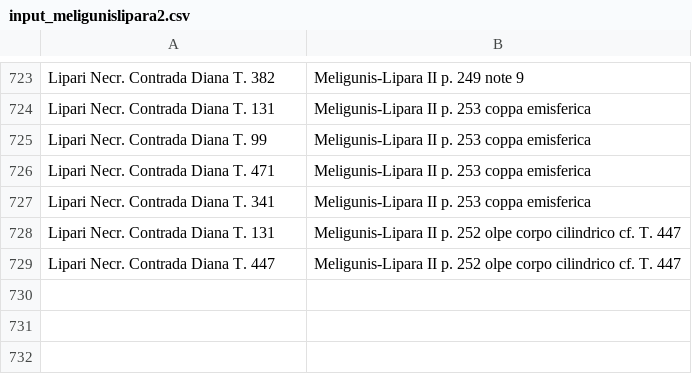
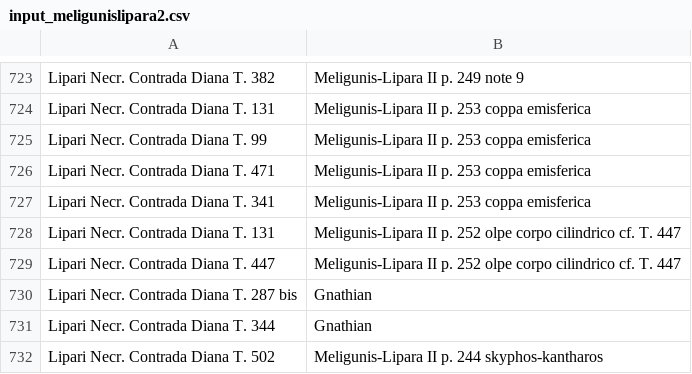
Before and after one commit to scollinselliott/eratosthenes-data, a CSV file: data/eda20260801/seriations_input/input_meligunislipara2.csv, drawn as a sheet; only a part is shown, gaps mark what is left out.

Commit message:
add p. 244 : Gnathian style olpai T. 287 bis, T. 344

```diff
--- a/data/eda20260801/seriations_input/input_meligunislipara2.csv
+++ b/data/eda20260801/seriations_input/input_meligunislipara2.csv
@@ -729 +729,4 @@ Lipari Necr. Contrada Diana T. 131,Meligunis-Lipara II p. 252 olpe corpo cilindr
 Lipari Necr. Contrada Diana T. 447,Meligunis-Lipara II p. 252 olpe corpo cilindrico cf. T. 447
+Lipari Necr. Contrada Diana T. 287 bis,Gnathian
+Lipari Necr. Contrada Diana T. 344,Gnathian
+Lipari Necr. Contrada Diana T. 502,Meligunis-Lipara II p. 244 skyphos-kantharos
```
